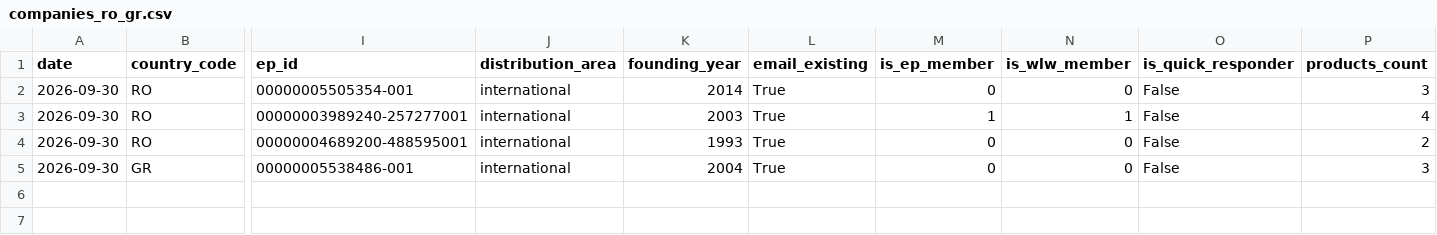
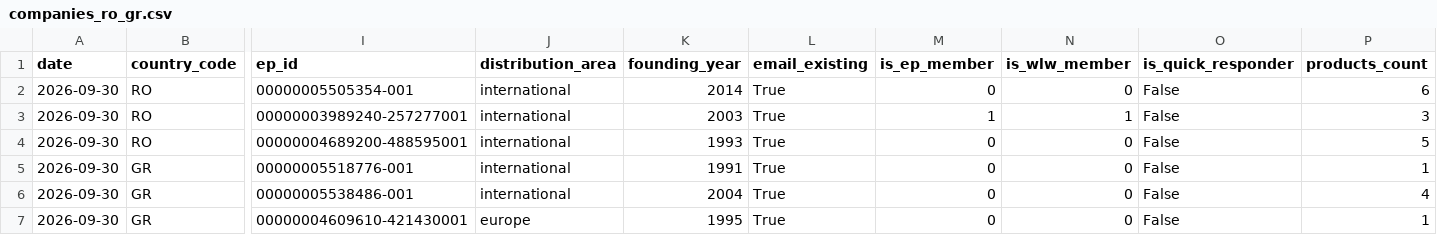
Before and after one commit to nedpashov/b2b-yug-monitor, a CSV file: data/history/2026-09-30/companies_ro_gr.csv, drawn as a sheet; only a part is shown, gaps mark what is left out; addresses are those after the commit; rows hold the shown columns only; the diff names each change by its address in the sheet, - before the commit and + after, or states it on an @@ line.

```diff
--- a/data/history/2026-09-30/companies_ro_gr.csv
+++ b/data/history/2026-09-30/companies_ro_gr.csv
-P2 (products_count): 3
+P2 (products_count): 6
-P3 (products_count): 4
+P3 (products_count): 3
-P4 (products_count): 2
+P4 (products_count): 5
+row 5: 2026-09-30 | GR | 00000005518776-001 | international | 1991 | True | 0 | 0 | False | 1
-P6 (products_count): 3
+P6 (products_count): 4
+row 7: 2026-09-30 | GR | 00000004609610-421430001 | europe | 1995 | True | 0 | 0 | False | 1
```
Also changed, not shown: data/latest/companies_ro_gr.csv, 7 other files.
